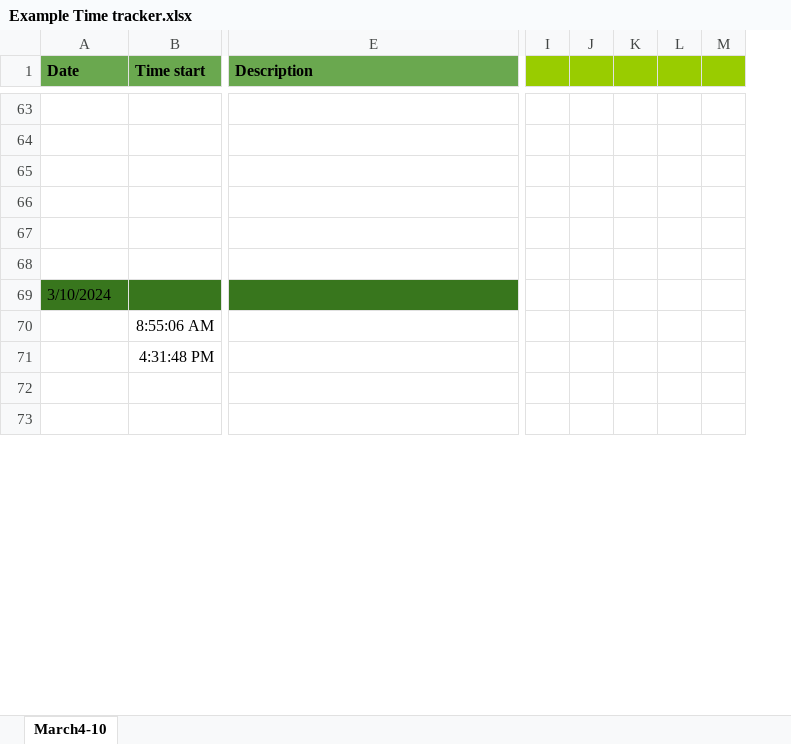
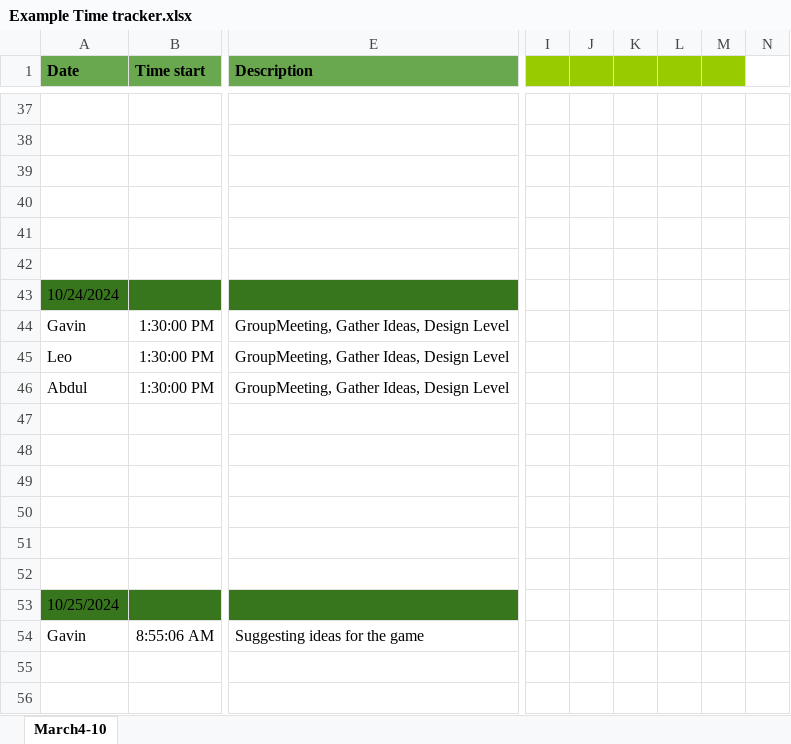
Before and after one commit to remker1/7SecsToFreedom, an Excel workbook: Example Time tracker.xlsx, sheet March4-10, drawn as a sheet; only a part is shown, gaps mark what is left out; values as stored, in another font and other column widths than the file's, no borders; charts and pictures not drawn; removed rows and columns are numbered as before the commit, all else as after; rows hold the shown columns only; the diff covers the shown part only; the diff names each change by its address in the sheet, - before the commit and + after, or states it on an @@ line.

```diff
--- a/Example Time tracker.xlsx (sheet March4-10)
+++ b/Example Time tracker.xlsx (sheet March4-10)
-column I, empty
-column J, empty
-column K, empty
-column L, empty
-column M, empty
+column I, empty
+column J, empty
+column K, empty
+column L, empty
+column M, empty
+column N, empty
-row 69: 3/10/2024
+row 43: 10/24/2024
+row 44: Gavin | 1:30:00 PM | GroupMeeting, Gather Ideas, Design Level
+row 45: Leo | 1:30:00 PM | GroupMeeting, Gather Ideas, Design Level
+row 46: Abdul | 1:30:00 PM | GroupMeeting, Gather Ideas, Design Level
@@ row 23 moved to row 47: 0:00:00 @@
@@ row 24 moved to row 48: 0:00:00 @@
@@ row 32 moved to row 49: 0:00:00 @@
@@ row 33 moved to row 50: 0:00:00 @@
@@ row 34 moved to row 51: 0:00:00 @@
@@ row 35 moved to row 52: 0:00:00 @@
+row 53: 10/25/2024
-A54 (Date): (empty)
+A54 (Date): Gavin
-E54 (Description): (empty)
+E54 (Description): Suggesting ideas for the game
-row 71:  | 4:31:48 PM
```
Also changed, not shown: 479 added rows, 31 removed rows, 14 moved rows, 3 edited cells, cell formats and merged cells elsewhere in this sheet, formulas that keep their value, charts or pictures, 3 other files.
